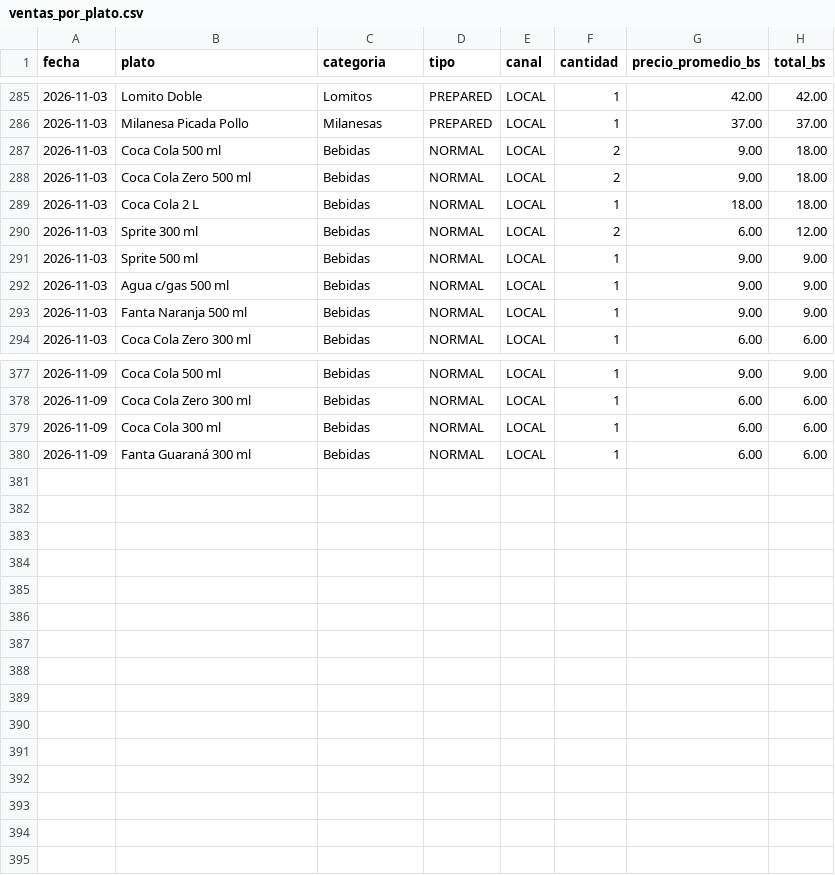
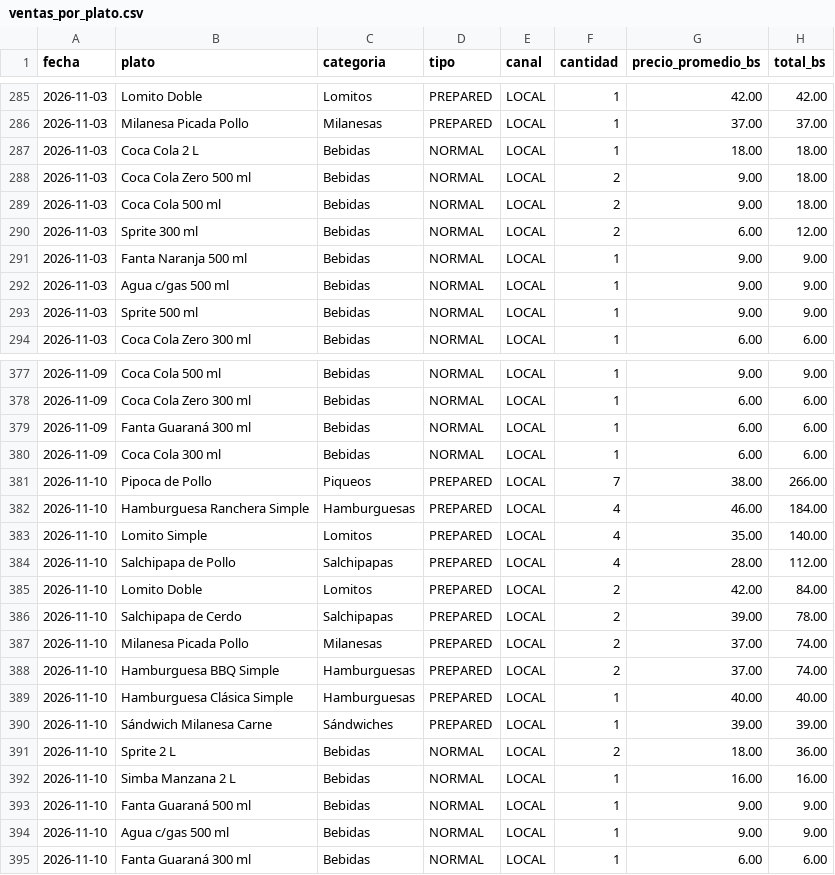
Before and after one commit to ytalamas18/delycia-cerebro, a CSV file: datos/ventas_por_plato.csv, drawn as a sheet; only a part is shown, gaps mark what is left out; the diff covers the shown part only.

Commit message:
datos: export 2026-11-11

```diff
--- a/datos/ventas_por_plato.csv
+++ b/datos/ventas_por_plato.csv
@@ -286,9 +286,9 @@ fecha,plato,categoria,tipo,canal,cantidad,precio_promedio_bs,total_bs
 2026-11-03,Milanesa Picada Pollo,Milanesas,PREPARED,LOCAL,1,37.00,37.00
+2026-11-03,Coca Cola 2 L,Bebidas,NORMAL,LOCAL,1,18.00,18.00
+2026-11-03,Coca Cola Zero 500 ml,Bebidas,NORMAL,LOCAL,2,9.00,18.00
 2026-11-03,Coca Cola 500 ml,Bebidas,NORMAL,LOCAL,2,9.00,18.00
-2026-11-03,Coca Cola Zero 500 ml,Bebidas,NORMAL,LOCAL,2,9.00,18.00
-2026-11-03,Coca Cola 2 L,Bebidas,NORMAL,LOCAL,1,18.00,18.00
 2026-11-03,Sprite 300 ml,Bebidas,NORMAL,LOCAL,2,6.00,12.00
+2026-11-03,Fanta Naranja 500 ml,Bebidas,NORMAL,LOCAL,1,9.00,9.00
+2026-11-03,Agua c/gas 500 ml,Bebidas,NORMAL,LOCAL,1,9.00,9.00
 2026-11-03,Sprite 500 ml,Bebidas,NORMAL,LOCAL,1,9.00,9.00
-2026-11-03,Agua c/gas 500 ml,Bebidas,NORMAL,LOCAL,1,9.00,9.00
-2026-11-03,Fanta Naranja 500 ml,Bebidas,NORMAL,LOCAL,1,9.00,9.00
 2026-11-03,Coca Cola Zero 300 ml,Bebidas,NORMAL,LOCAL,1,6.00,6.00
@@ -378,3 +378,18 @@ fecha,plato,categoria,tipo,canal,cantidad,precio_promedio_bs,total_bs
 2026-11-09,Coca Cola Zero 300 ml,Bebidas,NORMAL,LOCAL,1,6.00,6.00
+2026-11-09,Fanta Guaraná 300 ml,Bebidas,NORMAL,LOCAL,1,6.00,6.00
 2026-11-09,Coca Cola 300 ml,Bebidas,NORMAL,LOCAL,1,6.00,6.00
-2026-11-09,Fanta Guaraná 300 ml,Bebidas,NORMAL,LOCAL,1,6.00,6.00
+2026-11-10,Pipoca de Pollo,Piqueos,PREPARED,LOCAL,7,38.00,266.00
+2026-11-10,Hamburguesa Ranchera Simple,Hamburguesas,PREPARED,LOCAL,4,46.00,184.00
+2026-11-10,Lomito Simple,Lomitos,PREPARED,LOCAL,4,35.00,140.00
+2026-11-10,Salchipapa de Pollo,Salchipapas,PREPARED,LOCAL,4,28.00,112.00
+2026-11-10,Lomito Doble,Lomitos,PREPARED,LOCAL,2,42.00,84.00
+2026-11-10,Salchipapa de Cerdo,Salchipapas,PREPARED,LOCAL,2,39.00,78.00
+2026-11-10,Milanesa Picada Pollo,Milanesas,PREPARED,LOCAL,2,37.00,74.00
+2026-11-10,Hamburguesa BBQ Simple,Hamburguesas,PREPARED,LOCAL,2,37.00,74.00
+2026-11-10,Hamburguesa Clásica Simple,Hamburguesas,PREPARED,LOCAL,1,40.00,40.00
+2026-11-10,Sándwich Milanesa Carne,Sándwiches,PREPARED,LOCAL,1,39.00,39.00
+2026-11-10,Sprite 2 L,Bebidas,NORMAL,LOCAL,2,18.00,36.00
+2026-11-10,Simba Manzana 2 L,Bebidas,NORMAL,LOCAL,1,16.00,16.00
+2026-11-10,Fanta Guaraná 500 ml,Bebidas,NORMAL,LOCAL,1,9.00,9.00
+2026-11-10,Agua c/gas 500 ml,Bebidas,NORMAL,LOCAL,1,9.00,9.00
+2026-11-10,Fanta Guaraná 300 ml,Bebidas,NORMAL,LOCAL,1,6.00,6.00
```
Also changed, not shown: 20 moved rows elsewhere in this file, datos/cierres_caja.csv, datos/cuentas_por_cobrar.csv, 2 other files.
